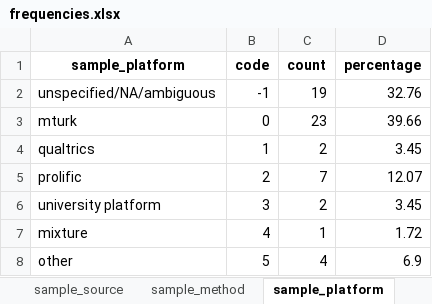
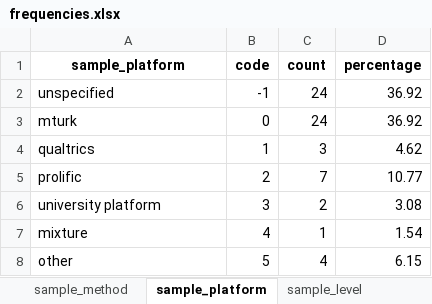
Before and after one commit to cory-moore/careless_response_meta_analysis, an Excel workbook: results/frequencies.xlsx, sheet sample_platform, drawn as a sheet; values as stored, in another font and other column widths than the file's, no borders; removed rows and columns are numbered as before the commit, all else as after; the diff names each change by its address in the sheet, - before the commit and + after, or states it on an @@ line.

```diff
--- a/results/frequencies.xlsx (sheet sample_platform)
+++ b/results/frequencies.xlsx (sheet sample_platform)
-row 2: unspecified/NA/ambiguous | -1 | 19 | 32.76
+row 2: unspecified | -1 | 24 | 36.92
-C3 (count): 23
+C3 (count): 24
-D3 (percentage): 39.66
+D3 (percentage): 36.92
-C4 (count): 2
+C4 (count): 3
-D4 (percentage): 3.45
+D4 (percentage): 4.62
-D5 (percentage): 12.07
+D5 (percentage): 10.77
-D6 (percentage): 3.45
+D6 (percentage): 3.08
-D7 (percentage): 1.72
+D7 (percentage): 1.54
-D8 (percentage): 6.9
+D8 (percentage): 6.15
```
Also changed, not shown: sheet cr_method, sheet cr_type, sheet sample_source, sheet sample_level, sheet sample_incentive, sheet design_location, 6 more sheets, other sheet tabs, results/raw_proportions.xlsx, 13 other files.
